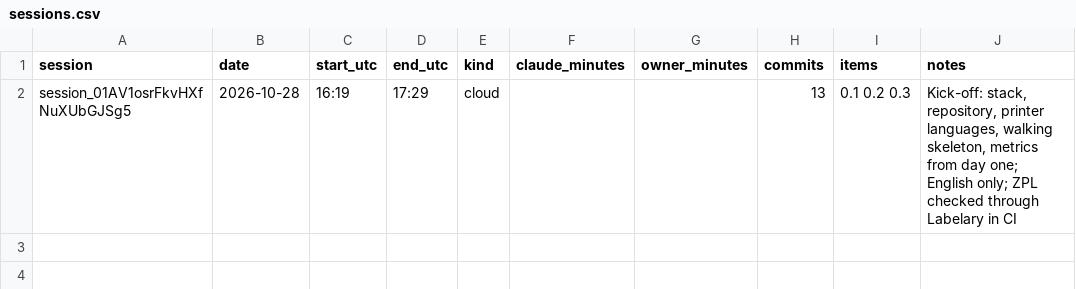
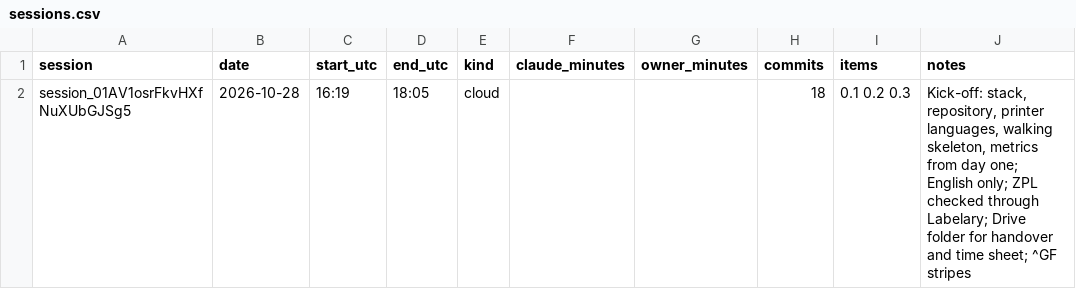
Before and after one commit to ricardomelo/gs1-label-studio, a CSV file: docs/metrics/sessions.csv, drawn as a sheet.

```diff
--- a/docs/metrics/sessions.csv
+++ b/docs/metrics/sessions.csv
@@ -1,2 +1,2 @@
 session,date,start_utc,end_utc,kind,claude_minutes,owner_minutes,commits,items,notes
-session_01AV1osrFkvHXfNuXUbGJSg5,2026-10-28,16:19,17:29,cloud,,,13,0.1 0.2 0.3,"Kick-off: stack, repository, printer languages, walking skeleton, metrics from day one; English only; ZPL checked through Labelary in CI"
+session_01AV1osrFkvHXfNuXUbGJSg5,2026-10-28,16:19,18:05,cloud,,,18,0.1 0.2 0.3,"Kick-off: stack, repository, printer languages, walking skeleton, metrics from day one; English only; ZPL checked through Labelary; Drive folder for handover and time sheet; ^GF stripes"
```
